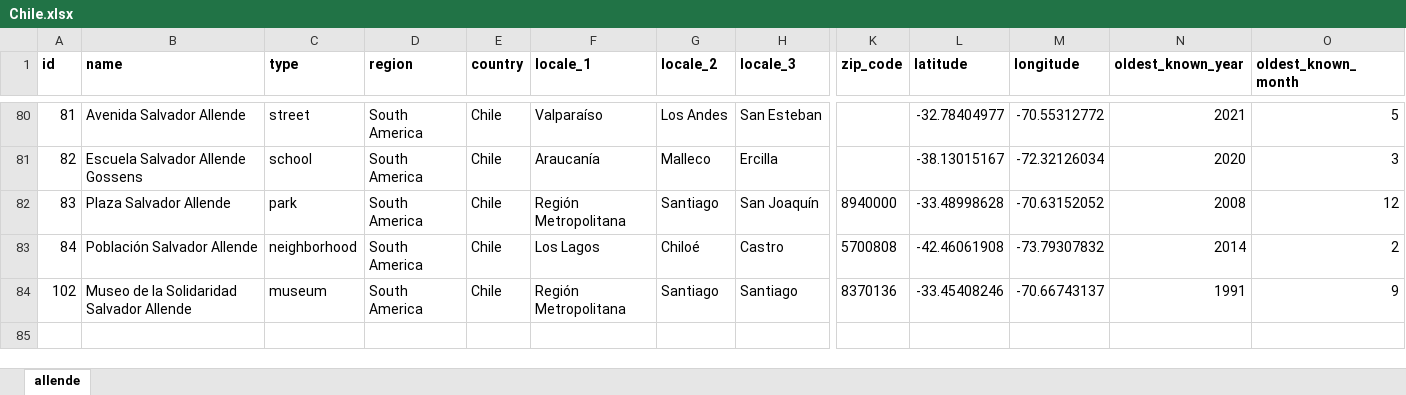
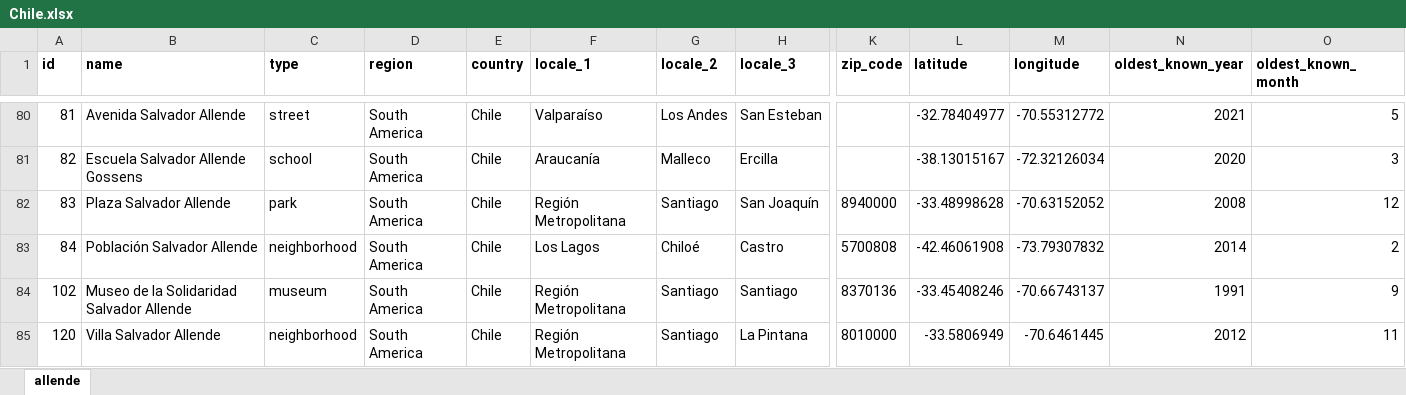
Before and after one commit to GoGroGlo/datasets-of-interest, an Excel workbook: a-place-for-salvador-allende/countries/Chile.xlsx, sheet allende, drawn as a sheet; only a part is shown, gaps mark what is left out; values as stored, in another font and other column widths than the file's, no borders; conditional formats not drawn; rows hold the shown columns only; the diff names each change by its address in the sheet, - before the commit and + after, or states it on an @@ line.

```diff
--- a/a-place-for-salvador-allende/countries/Chile.xlsx (sheet allende)
+++ b/a-place-for-salvador-allende/countries/Chile.xlsx (sheet allende)
+row 85: 120 | Villa Salvador Allende | neighborhood | South America | Chile | Región Metropolitana | Santiago | La Pintana | 8010000 | -33.5806949 | -70.6461445 | 2012 | 11
```
Also changed, not shown: a-place-for-salvador-allende/a-place-for-salvador-allende.xlsx, 5 other files.
